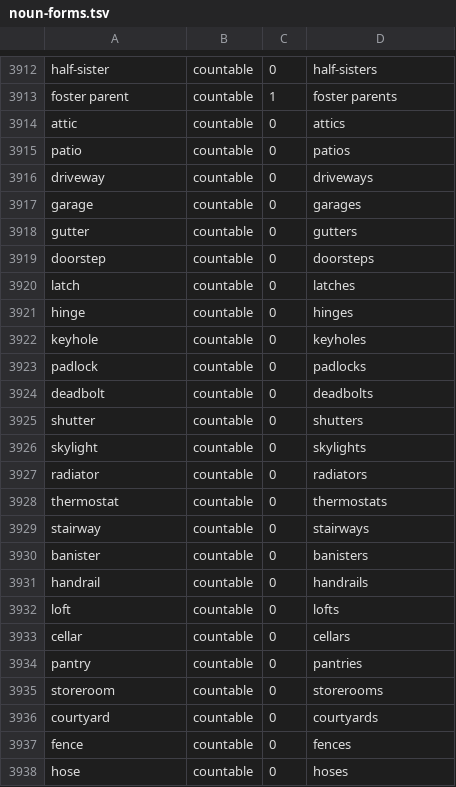
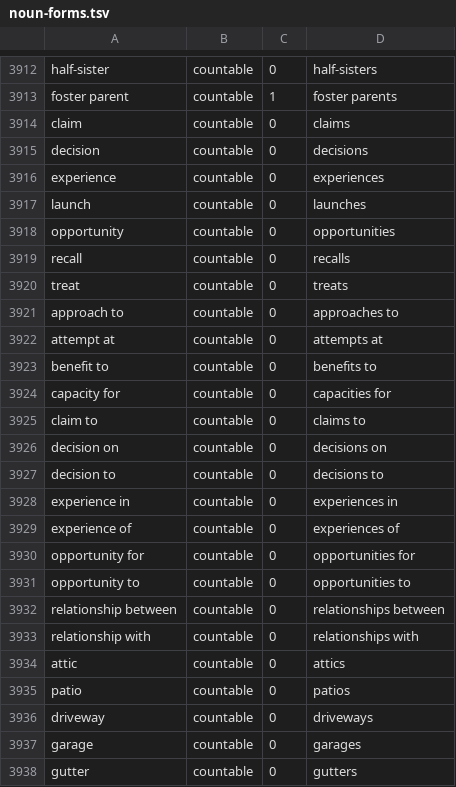
Before and after one commit to letrung238/vocabulary, a TSV file: tools/noun-forms.tsv, drawn as a sheet; only a part is shown, gaps mark what is left out; the shorter side is filled out with more unchanged rows; the diff names each change by its address in the sheet, - before the commit and + after, or states it on an @@ line.

```diff
--- a/tools/noun-forms.tsv
+++ b/tools/noun-forms.tsv
+row 3914: claim | countable | 0 | claims
+row 3915: decision | countable | 0 | decisions
+row 3916: experience | countable | 0 | experiences
+row 3917: launch | countable | 0 | launches
+row 3918: opportunity | countable | 0 | opportunities
+row 3919: recall | countable | 0 | recalls
+row 3920: treat | countable | 0 | treats
+row 3921: approach to | countable | 0 | approaches to
+row 3922: attempt at | countable | 0 | attempts at
+row 3923: benefit to | countable | 0 | benefits to
+row 3924: capacity for | countable | 0 | capacities for
+row 3925: claim to | countable | 0 | claims to
+row 3926: decision on | countable | 0 | decisions on
+row 3927: decision to | countable | 0 | decisions to
+row 3928: experience in | countable | 0 | experiences in
+row 3929: experience of | countable | 0 | experiences of
+row 3930: opportunity for | countable | 0 | opportunities for
+row 3931: opportunity to | countable | 0 | opportunities to
+row 3932: relationship between | countable | 0 | relationships between
+row 3933: relationship with | countable | 0 | relationships with
```
Also changed, not shown: tools/gpt-synonyms.tsv, 46 other files.
